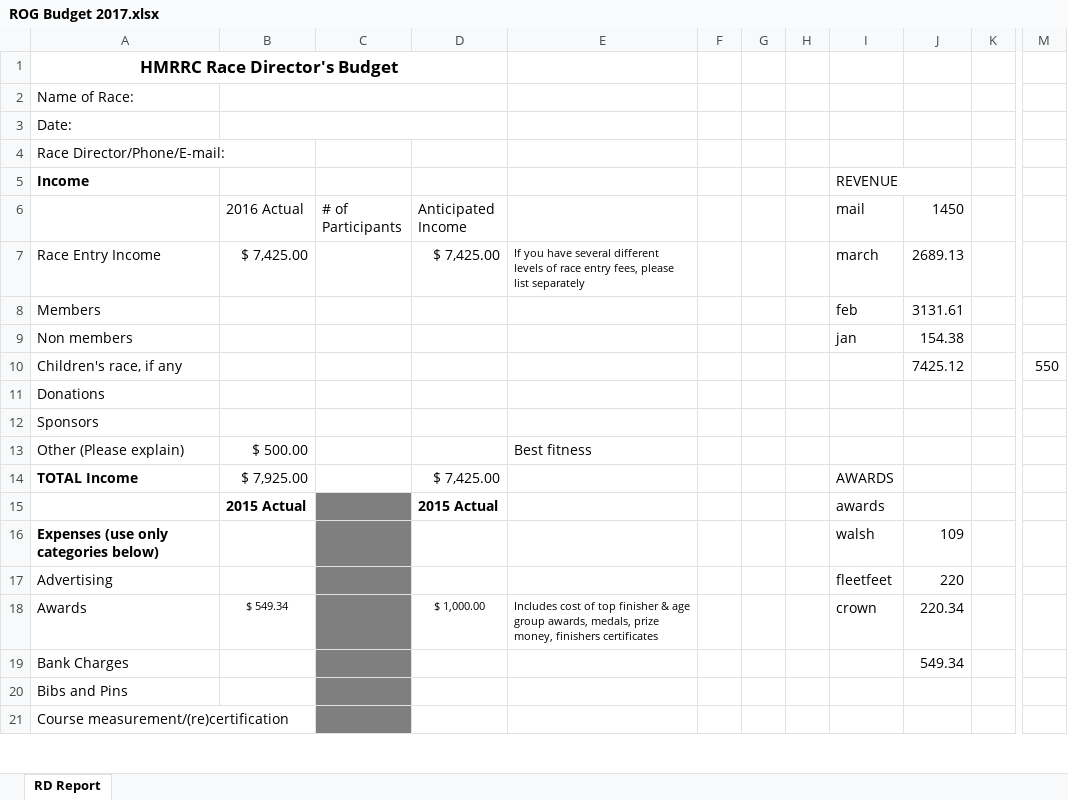
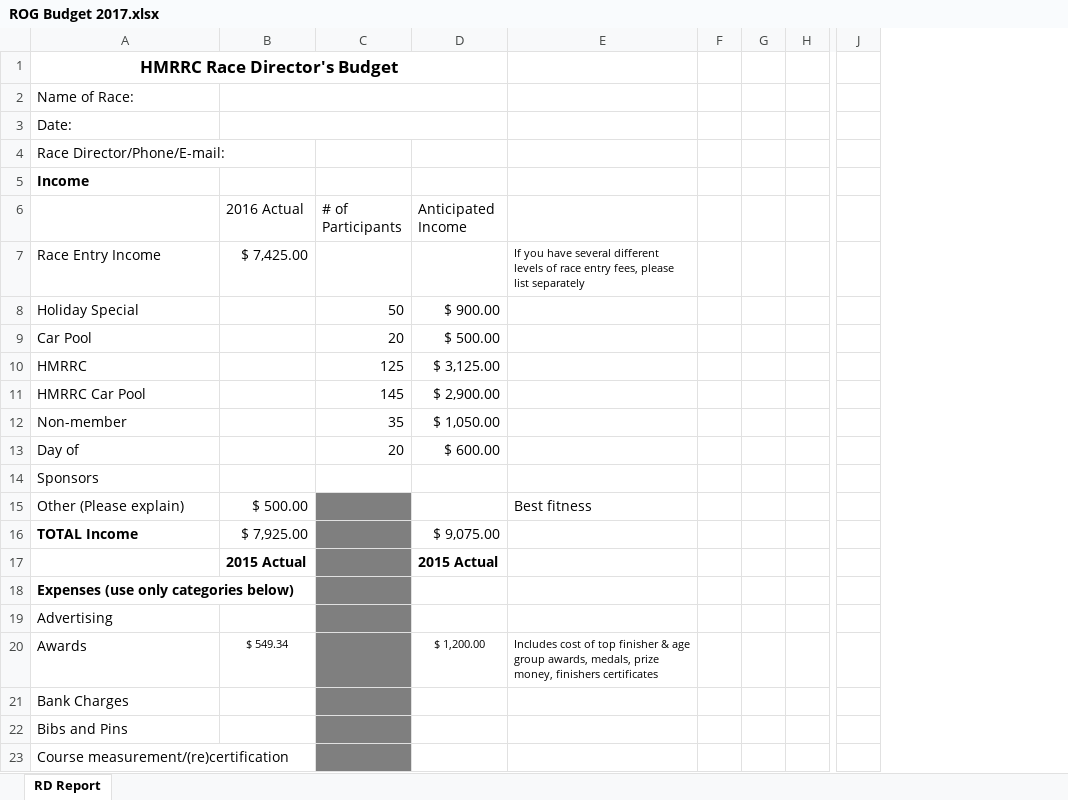
Before and after one commit to bnorthan/rotg-us, an Excel workbook: ROG Budget 2017.xlsx, sheet RD Report, drawn as a sheet; only a part is shown, gaps mark what is left out; values as stored, in another font and other column widths than the file's, no borders; removed rows and columns are numbered as before the commit, all else as after; rows hold the shown columns only; the diff covers the shown part only; the diff names each change by its address in the sheet, - before the commit and + after, or states it on an @@ line.

Commit message:
add 2017 application/budget

```diff
--- a/ROG Budget 2017.xlsx (sheet RD Report)
+++ b/ROG Budget 2017.xlsx (sheet RD Report)
-column F, empty
+column F, empty
-column I (mail), row 5: REVENUE; row 7: march; rows 14-18: AWARDS | awards | walsh | fleetfeet | crown
-column J (1450), row 7: 2689.13; rows 16-19: 109 | 220 | 220.34 | 549.34
-column K, empty
-column M, empty
+column J, empty
-D7 (Anticipated Income): $ 7,425.00
+D7 (Anticipated Income): (empty)
-row 8: Members |  |  |  |  |  |  |  | feb | 3131.61
-row 9: Non members |  |  |  |  |  |  |  | jan | 154.38
-row 10: Children's race, if any |  |  |  |  |  |  |  |  | 7425.12 |  | 550
-row 11: Donations
+row 8: Holiday Special |  | 50 | $ 900.00
+row 9: Car Pool |  | 20 | $ 500.00
+row 10: HMRRC |  | 125 | $ 3,125.00
+row 11: HMRRC Car Pool |  | 145 | $ 2,900.00
+row 12: Non-member |  | 35 | $ 1,050.00
+row 13: Day of |  | 20 | $ 600.00
-C15:C16 fill: none
+C15:C16 fill: #7F7F7F
-D16 (Anticipated Income): $ 7,425.00
+D16 (Anticipated Income): $ 9,075.00
-D20 (Anticipated Income): $ 1,000.00
+D20 (Anticipated Income): $ 1,200.00
```
Also changed, not shown: 10 edited cells and cell formats elsewhere in this sheet, formulas that keep their value, 5 other files.
